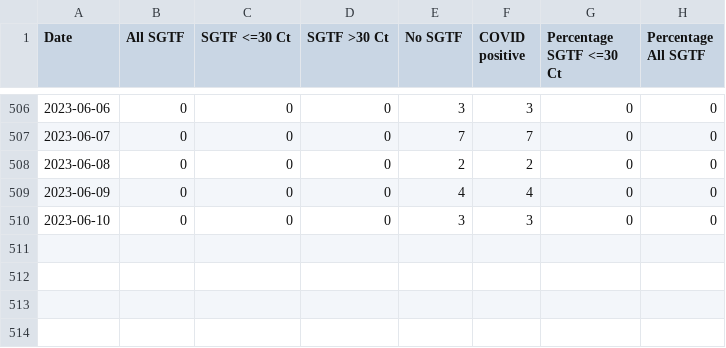
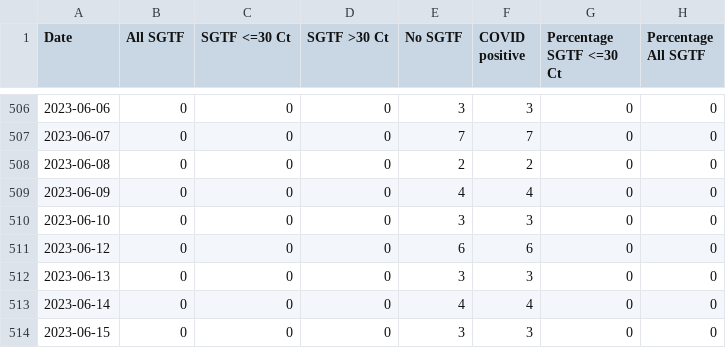
Before and after one commit to andersen-lab/SARS-CoV-2_SGTF_San-Diego, a CSV file: SGTF_San_Diego_new.csv, drawn as a sheet; only a part is shown, gaps mark what is left out; the diff names each change by its address in the sheet, - before the commit and + after, or states it on an @@ line.

Commit message:
updated SGTF data

```diff
--- a/SGTF_San_Diego_new.csv
+++ b/SGTF_San_Diego_new.csv
+row 511: 2023-06-12 | 0 | 0 | 0 | 6 | 6 | 0 | 0
+row 512: 2023-06-13 | 0 | 0 | 0 | 3 | 3 | 0 | 0
+row 513: 2023-06-14 | 0 | 0 | 0 | 4 | 4 | 0 | 0
+row 514: 2023-06-15 | 0 | 0 | 0 | 3 | 3 | 0 | 0
```
